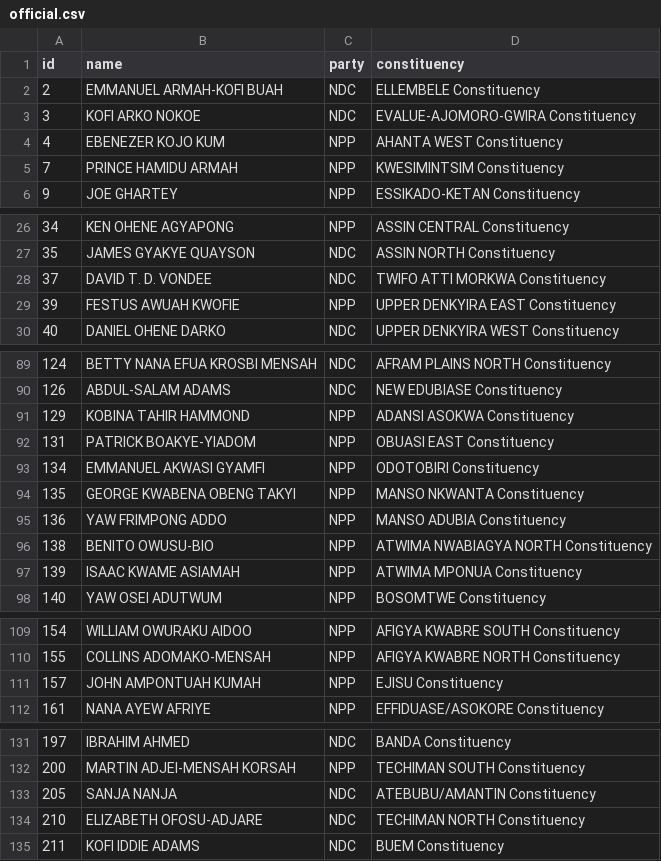
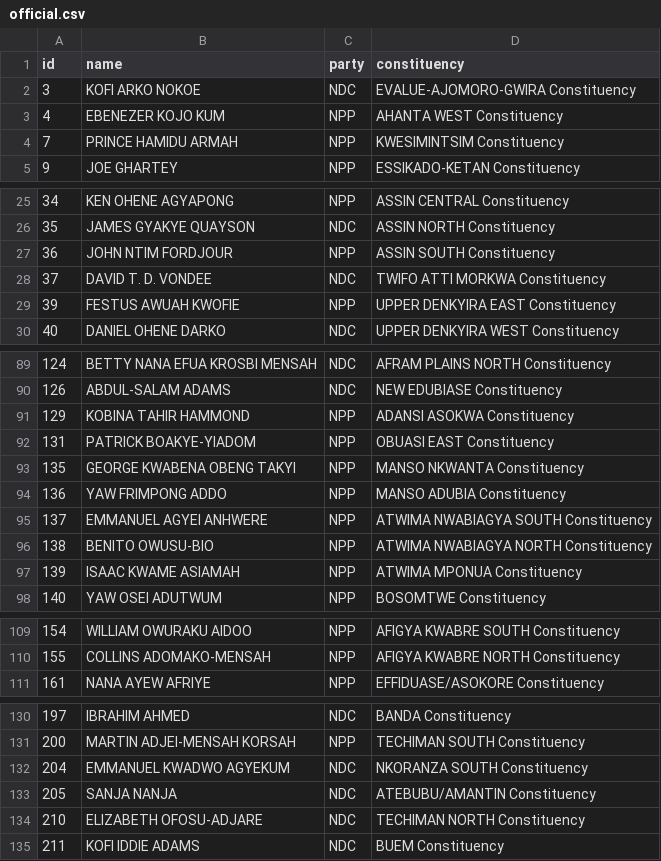
Before and after one commit to every-politician-scrapers/ghana-parliament, a CSV file: data/official.csv, drawn as a sheet; only a part is shown, gaps mark what is left out; removed rows and columns are numbered as before the commit, all else as after; the diff names each change by its address in the sheet, - before the commit and + after, or states it on an @@ line.

```diff
--- a/data/official.csv
+++ b/data/official.csv
-row 2: 2 | EMMANUEL ARMAH-KOFI BUAH | NDC | ELLEMBELE Constituency
+row 27: 36 | JOHN NTIM FORDJOUR | NPP | ASSIN SOUTH Constituency
-row 93: 134 | EMMANUEL AKWASI GYAMFI | NPP | ODOTOBIRI Constituency
+row 95: 137 | EMMANUEL AGYEI ANHWERE | NPP | ATWIMA NWABIAGYA SOUTH Constituency
-row 111: 157 | JOHN AMPONTUAH KUMAH | NPP | EJISU Constituency
+row 132: 204 | EMMANUEL KWADWO AGYEKUM | NDC | NKORANZA SOUTH Constituency
```
Also changed, not shown: data/diff.csv.
